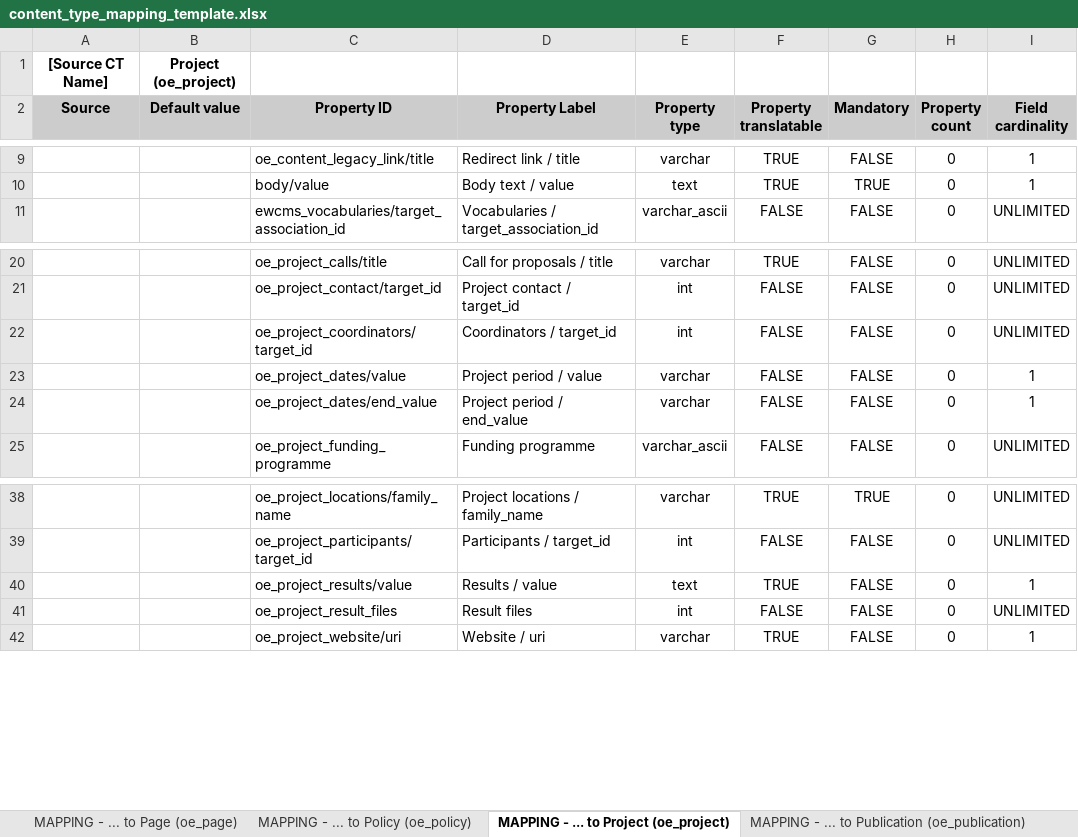
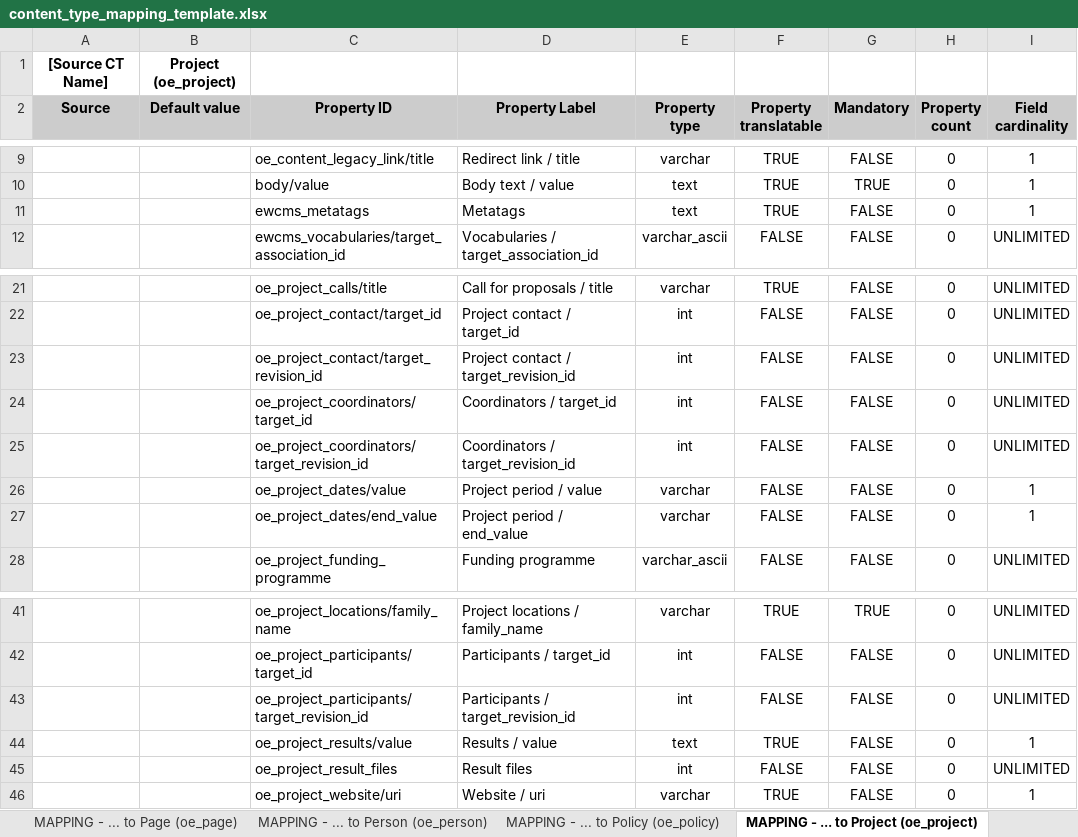
Before and after one commit to ioannis-ampatzis/dmt_mapping_template_creation, an Excel workbook: templates/content_type_mapping_template.xlsx, sheet MAPPING - ... to Project (oe_project), drawn as a sheet; only a part is shown, gaps mark what is left out; values as stored, in another font and other column widths than the file's, no borders; the diff names each change by its address in the sheet, - before the commit and + after, or states it on an @@ line.

Commit message:
D8MT-1100: Update the mapping templates (EWCMS 1.20.0).

```diff
--- a/templates/content_type_mapping_template.xlsx (sheet MAPPING - ... to Project (oe_project))
+++ b/templates/content_type_mapping_template.xlsx (sheet MAPPING - ... to Project (oe_project))
+sheet tab: MAPPING - ... to Person (oe_person)
+row 11:  |  | ewcms_metatags | Metatags | text | TRUE | FALSE | 0 | 1
+row 23:  |  | oe_project_contact/target_revision_id | Project contact / target_revision_id | int | FALSE | FALSE | 0 | UNLIMITED
+row 25:  |  | oe_project_coordinators/target_revision_id | Coordinators / target_revision_id | int | FALSE | FALSE | 0 | UNLIMITED
+row 43:  |  | oe_project_participants/target_revision_id | Participants / target_revision_id | int | FALSE | FALSE | 0 | UNLIMITED
```
Also changed, not shown: sheet MAPPING - ... to Organisation (oe_organisation), sheet MAPPING - ... to Publication (oe_publication), sheet MAPPING - ... to Call for Proposals (oe_call_proposals), sheet MAPPING - ... to Consultation (oe_consultation), sheet MAPPING - ... to Event (oe_event), sheet MAPPING - ... to List Page (oe_list_page), 5 more sheets, templates/assets_mapping_template.xlsx.
